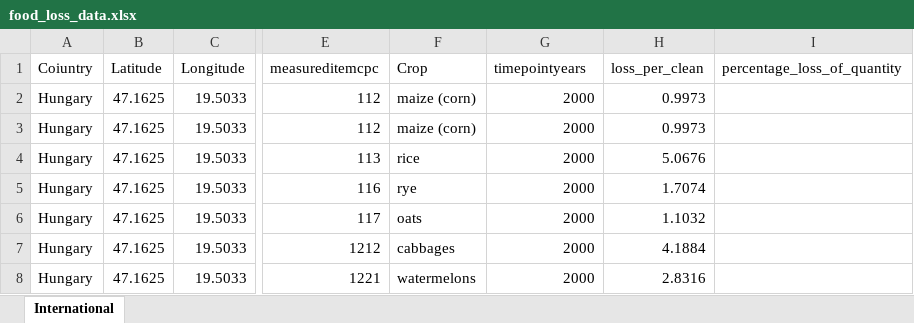
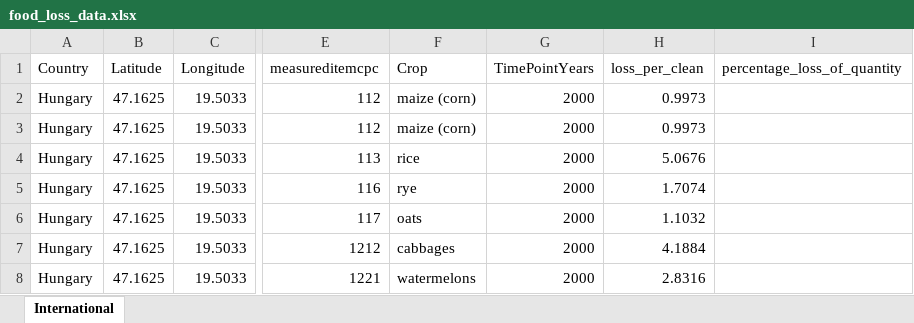
Before and after one commit to jessjordan/food_waste, an Excel workbook: food_loss_data.xlsx, sheet International, drawn as a sheet; only a part is shown, gaps mark what is left out; values as stored, in another font and other column widths than the file's, no borders; the diff names each change by its address in the sheet, - before the commit and + after, or states it on an @@ line.

Commit message:
changes to excel file

```diff
--- a/food_loss_data.xlsx (sheet International)
+++ b/food_loss_data.xlsx (sheet International)
-A1: Coiuntry
+A1: Country
-G1: timepointyears
+G1: TimePointYears
```
Also changed, not shown: 1 other file.
